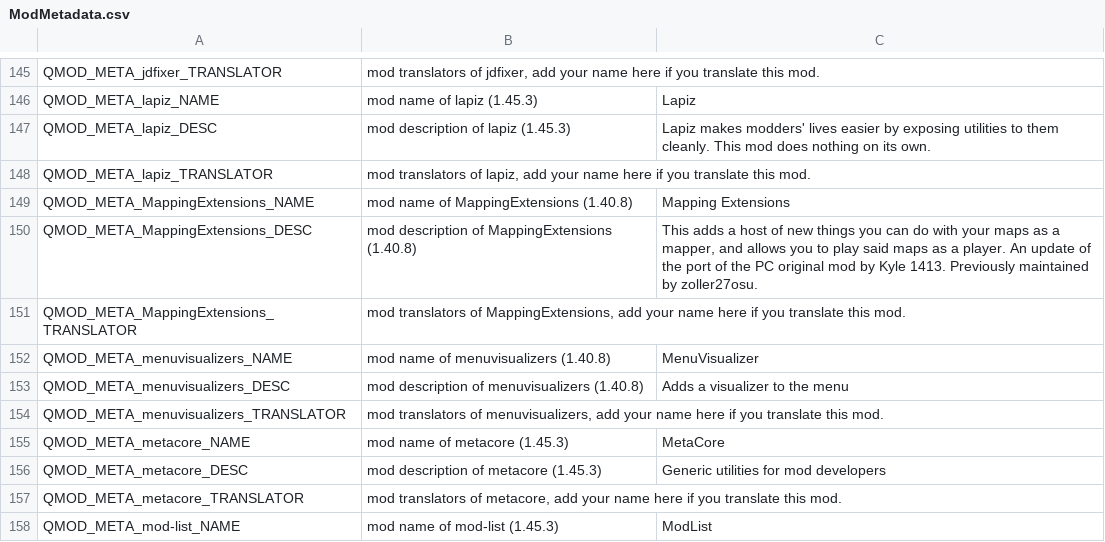
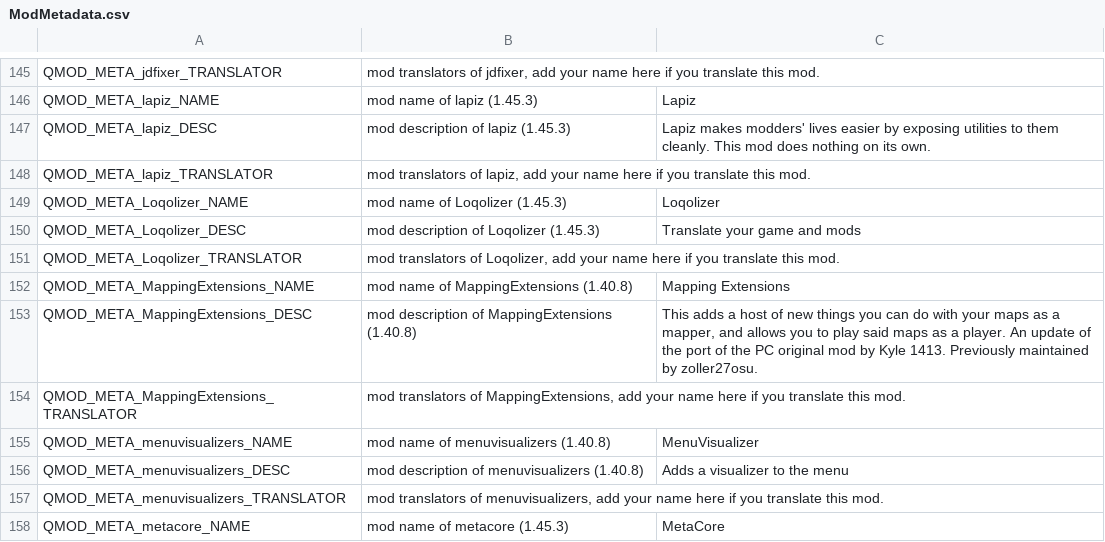
Before and after one commit to frto027/ssl10n.csv, a CSV file: mods/ModMetadata.csv, drawn as a sheet; only a part is shown, gaps mark what is left out; the shorter side is filled out with more unchanged rows; the diff names each change by its address in the sheet, - before the commit and + after, or states it on an @@ line.

```diff
--- a/mods/ModMetadata.csv
+++ b/mods/ModMetadata.csv
+row 149: QMOD_META_Loqolizer_NAME | mod name of Loqolizer (1.45.3) | Loqolizer
+row 150: QMOD_META_Loqolizer_DESC | mod description of Loqolizer (1.45.3) | Translate your game and mods
+row 151: QMOD_META_Loqolizer_TRANSLATOR | mod translators of Loqolizer, add your name here if you translate this mod.
```
